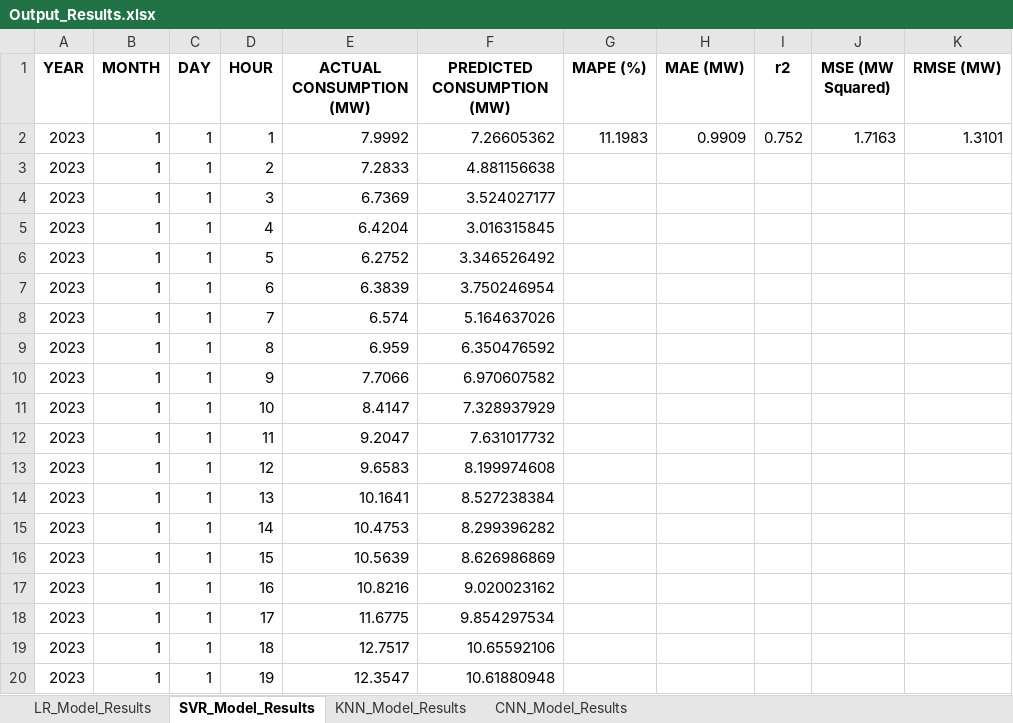
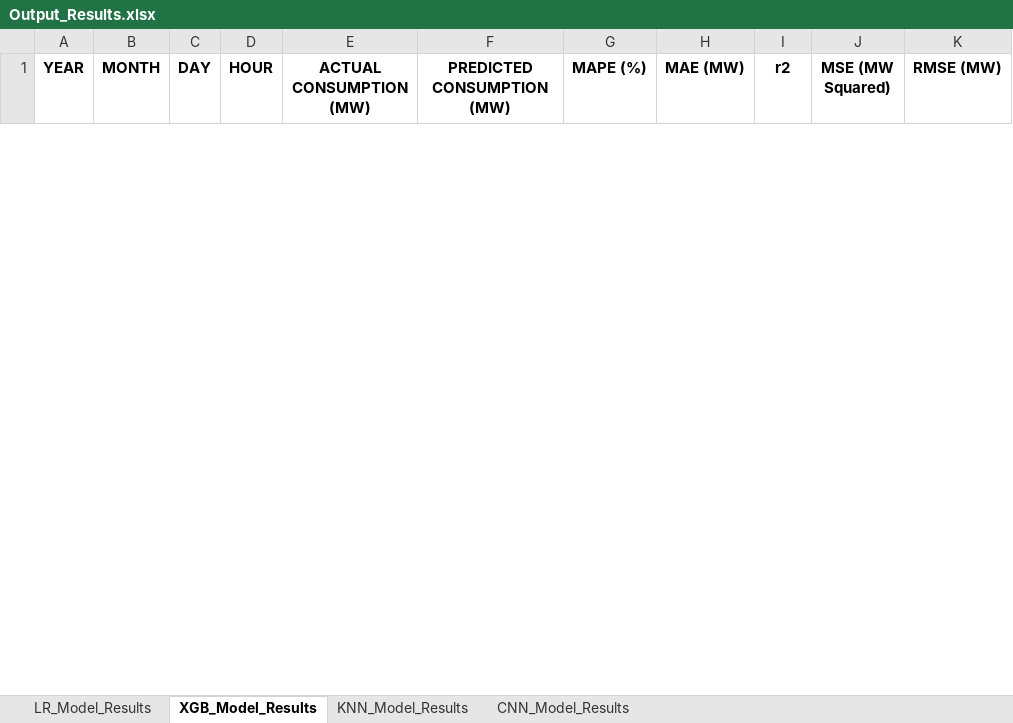
Before and after one commit to honeybear24/power-forecasting-capstone, an Excel workbook: data/Output_Results/Output_Results.xlsx, sheet XGB_Model_Results, drawn as a sheet; only a part is shown; values as stored, in another font and other column widths than the file's, no borders; removed rows and columns are numbered as before the commit, all else as after; the diff covers the shown part only; the diff names each change by its address in the sheet, - before the commit and + after, or states it on an @@ line.

```diff
--- a/data/Output_Results/Output_Results.xlsx (sheet XGB_Model_Results)
+++ b/data/Output_Results/Output_Results.xlsx (sheet XGB_Model_Results)
-sheet tab: SVR_Model_Results
+sheet tab: XGB_Model_Results
-row 2: 2023 | 1 | 1 | 1 | 7.9992 | 7.26605362 | 11.1983 | 0.9909 | 0.752 | 1.7163 | 1.3101
-row 3: 2023 | 1 | 1 | 2 | 7.2833 | 4.881156638
-row 4: 2023 | 1 | 1 | 3 | 6.7369 | 3.524027177
-row 5: 2023 | 1 | 1 | 4 | 6.4204 | 3.016315845
-row 6: 2023 | 1 | 1 | 5 | 6.2752 | 3.346526492
-row 7: 2023 | 1 | 1 | 6 | 6.3839 | 3.750246954
-row 8: 2023 | 1 | 1 | 7 | 6.574 | 5.164637026
-row 9: 2023 | 1 | 1 | 8 | 6.959 | 6.350476592
-row 10: 2023 | 1 | 1 | 9 | 7.7066 | 6.970607582
-row 11: 2023 | 1 | 1 | 10 | 8.4147 | 7.328937929
-row 12: 2023 | 1 | 1 | 11 | 9.2047 | 7.631017732
-row 13: 2023 | 1 | 1 | 12 | 9.6583 | 8.199974608
-row 14: 2023 | 1 | 1 | 13 | 10.1641 | 8.527238384
-row 15: 2023 | 1 | 1 | 14 | 10.4753 | 8.299396282
-row 16: 2023 | 1 | 1 | 15 | 10.5639 | 8.626986869
-row 17: 2023 | 1 | 1 | 16 | 10.8216 | 9.020023162
-row 18: 2023 | 1 | 1 | 17 | 11.6775 | 9.854297534
-row 19: 2023 | 1 | 1 | 18 | 12.7517 | 10.65592106
-row 20: 2023 | 1 | 1 | 19 | 12.3547 | 10.61880948
```
Also changed, not shown: 24 added rows and 29 removed rows elsewhere in this sheet, sheet LR_Model_Results, sheet KNN_Model_Results, 35 other files.
